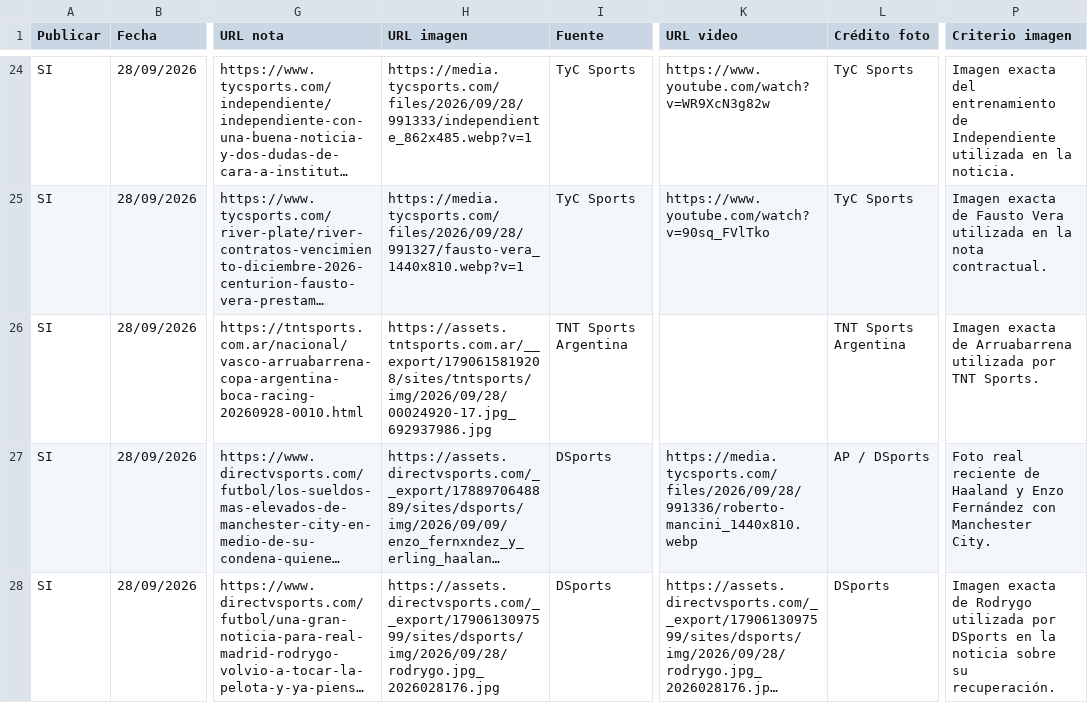
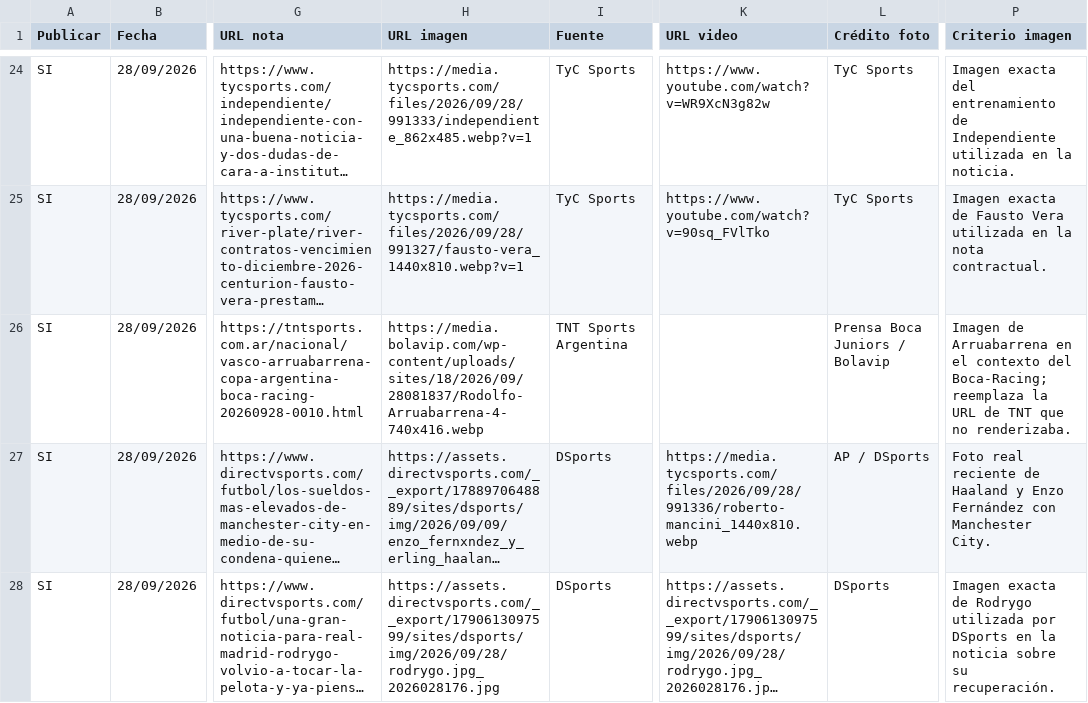
Before and after one commit to RanaMatiusTV/RanaSports, a CSV file: assets/news-live.csv, drawn as a sheet; only a part is shown, gaps mark what is left out; long unchanged cells end in …; the diff names each change by its address in the sheet, - before the commit and + after, or states it on an @@ line.

```diff
--- a/assets/news-live.csv
+++ b/assets/news-live.csv
-H26 (URL imagen): https://assets.tntsports.com.ar/__export/1790615819208/sites/tntsports/img/2026/09/28/00024920-17.jpg_692937986.jpg
+H26 (URL imagen): https://media.bolavip.com/wp-content/uploads/sites/18/2026/09/28081837/Rodolfo-Arruabarrena-4-740x416.webp
-L26 (Crédito foto): TNT Sports Argentina
+L26 (Crédito foto): Prensa Boca Juniors / Bolavip
-P26 (Criterio imagen): Imagen exacta de Arruabarrena utilizada por TNT Sports.
+P26 (Criterio imagen): Imagen de Arruabarrena en el contexto del Boca-Racing; reemplaza la URL de TNT que no renderizaba.
```
